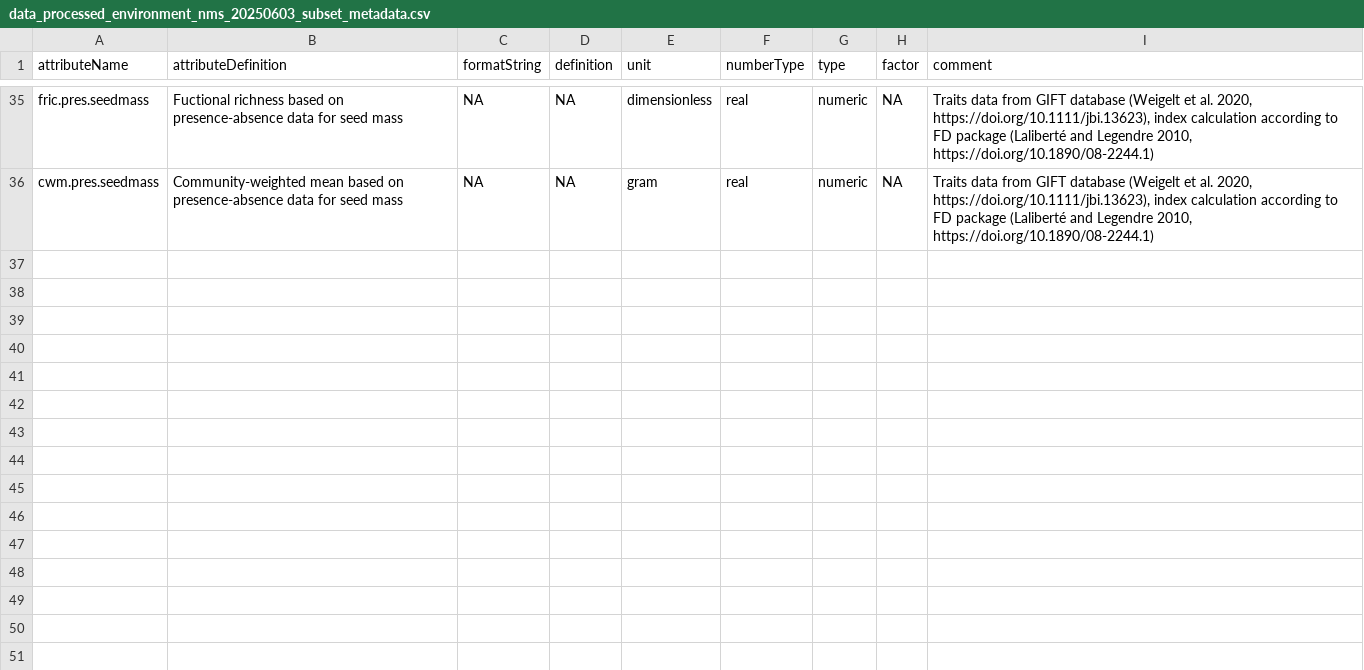
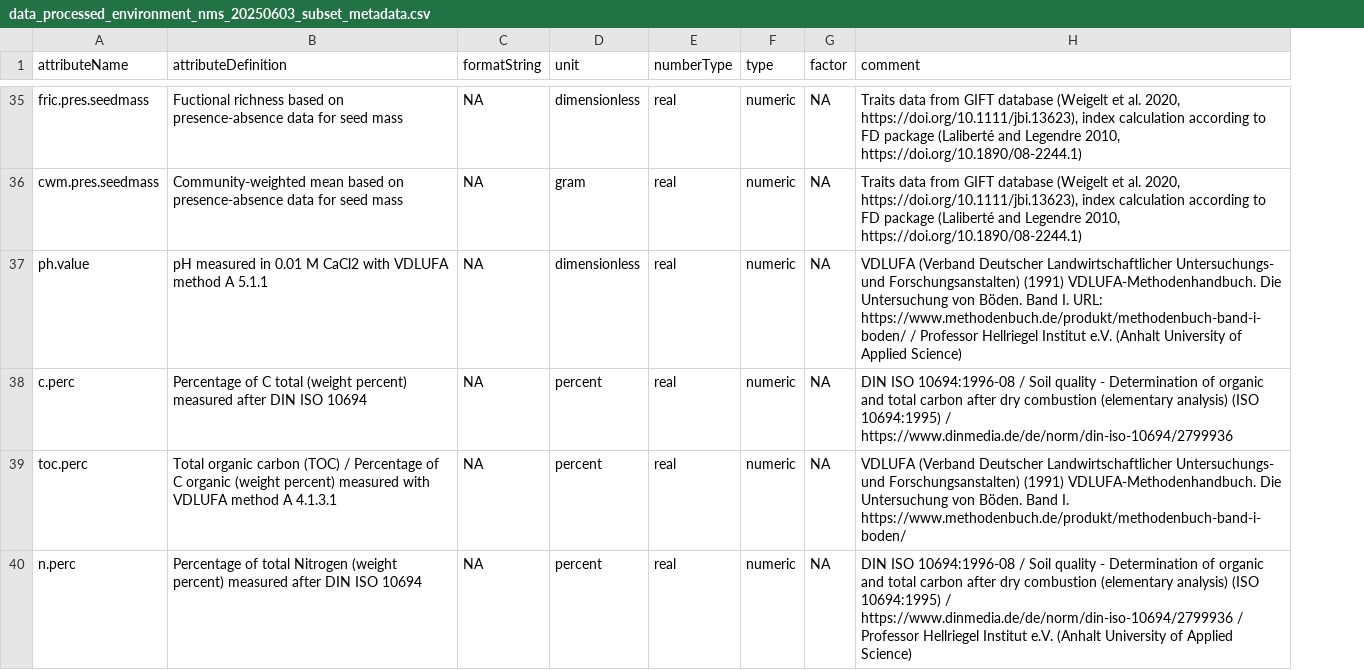
Before and after one commit to markus1bauer/2024_grassworks_habitat_type_traits, a CSV file: data/raw/data_processed_environment_nms_20250603_subset_metadata.csv, drawn as a sheet; only a part is shown, gaps mark what is left out; removed rows and columns are numbered as before the commit, all else as after; the diff covers the shown part only; the diff names each change by its address in the sheet, - before the commit and + after, or states it on an @@ line.

Commit message:
Update data_processed_environment_nms_20250603_subset_metadata.csv

```diff
--- a/data/raw/data_processed_environment_nms_20250603_subset_metadata.csv
+++ b/data/raw/data_processed_environment_nms_20250603_subset_metadata.csv
-column D (definition), rows 35-36: NA | NA
+row 37: ph.value | pH measured in 0.01 M CaCl2 with VDLUFA method A 5.1.1 | NA | dimensionless | real | numeric | NA | VDLUFA (Verband Deutscher Landwirtschaftlicher Untersuchungs- und Forschungsanstalten) (1991) VDLUFA-Methodenhandbuch. Die Untersuchung von Böden. Band I. URL: https://www.methodenbuch.de/produkt/methodenbuch-band-i-boden/ / Professor Hellriegel Institut e.V. (Anhalt University of Applied Science)
+row 38: c.perc | Percentage of C total (weight percent) measured after DIN ISO 10694 | NA | percent | real | numeric | NA | DIN ISO 10694:1996-08 / Soil quality - Determination of organic and total carbon after dry combustion (elementary analysis) (ISO 10694:1995) / https://www.dinmedia.de/de/norm/din-iso-10694/2799936
+row 39: toc.perc | Total organic carbon (TOC) / Percentage of C organic (weight percent) measured with VDLUFA method A 4.1.3.1 | NA | percent | real | numeric | NA | VDLUFA (Verband Deutscher Landwirtschaftlicher Untersuchungs- und Forschungsanstalten) (1991) VDLUFA-Methodenhandbuch. Die Untersuchung von Böden. Band I. https://www.methodenbuch.de/produkt/methodenbuch-band-i-boden/
+row 40: n.perc | Percentage of total Nitrogen (weight percent) measured after DIN ISO 10694 | NA | percent | real | numeric | NA | DIN ISO 10694:1996-08 / Soil quality - Determination of organic and total carbon after dry combustion (elementary analysis) (ISO 10694:1995) / https://www.dinmedia.de/de/norm/din-iso-10694/2799936 / Professor Hellriegel Institut e.V. (Anhalt University of Applied Science)
```
Also changed, not shown: 3 added rows elsewhere in this file.
